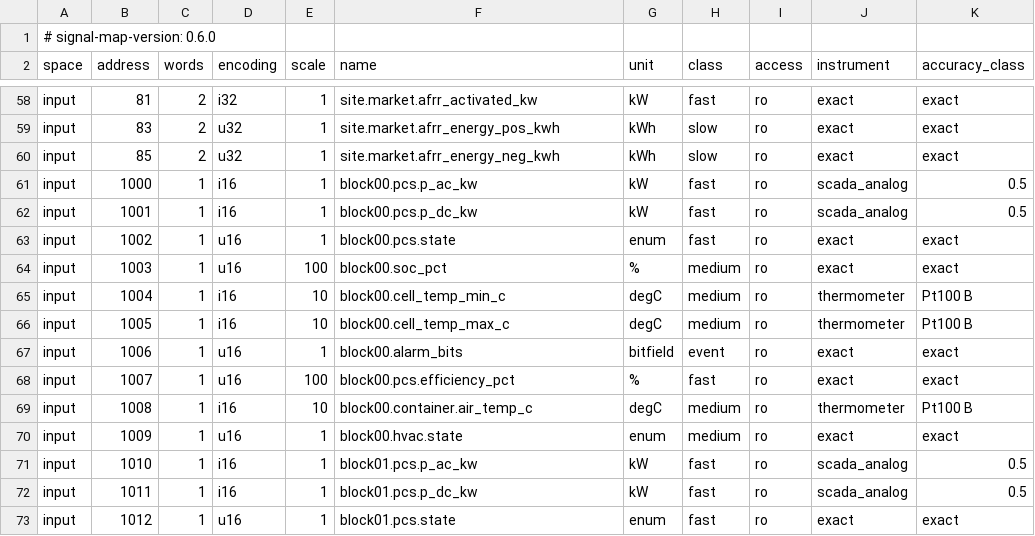
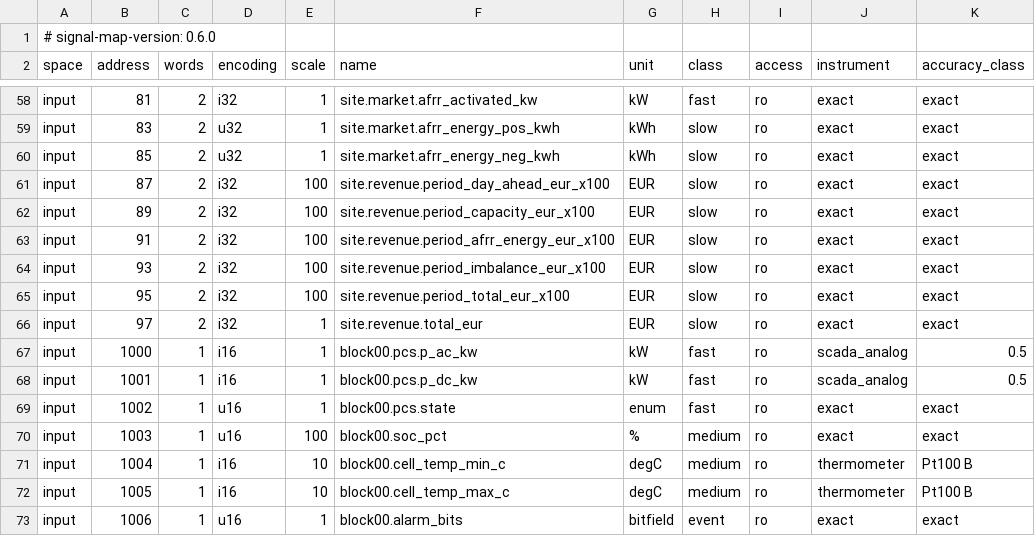
Before and after one commit to AlitalipSever/bess-emulator, a CSV file: refmodel/gw01-signal-map.csv, drawn as a sheet; only a part is shown, gaps mark what is left out; the shorter side is filled out with more unchanged rows.

Commit message:
M4 phase 3 PR3: the fiscal meter books EUR
Four rows per settlement quarter-hour at the prices the EMS strategy
names (EmsStrategy::prices_at, RevenueMeter::book): the day-ahead value
of the exchange at the hour's replayed price, the capacity the awards
accrue (a block's price over its four hours), the aFRR energy delivered
or absorbed at the merit order's floor (labeled), and the imbalance
settlement of the period's schedule deviation on the close, at the
day-ahead price as a labeled stand-in for the reBAP (the SMARD id could
not be identified with confidence; deferred in DATA-LICENSES.md).

Points site.revenue.period_*_eur_x100 (87 to 95) and total_eur (97),
Prometheus counters per row, a revenue section in the annual record
(the clean year: 5,129 kEUR day-ahead, -1,037 kEUR imbalance, 40.9
kEUR/MW, reported and not gated until phase 4). Record and generated
block regenerated; checkpoint 19 widened; library records regenerated;
golden and map digests moved.

```diff
--- a/refmodel/gw01-signal-map.csv
+++ b/refmodel/gw01-signal-map.csv
@@ -60,2 +60,8 @@ input,83,2,u32,1,site.market.afrr_energy_pos_kwh,kWh,slow,ro,exact,exact
 input,85,2,u32,1,site.market.afrr_energy_neg_kwh,kWh,slow,ro,exact,exact
+input,87,2,i32,100,site.revenue.period_day_ahead_eur_x100,EUR,slow,ro,exact,exact
+input,89,2,i32,100,site.revenue.period_capacity_eur_x100,EUR,slow,ro,exact,exact
+input,91,2,i32,100,site.revenue.period_afrr_energy_eur_x100,EUR,slow,ro,exact,exact
+input,93,2,i32,100,site.revenue.period_imbalance_eur_x100,EUR,slow,ro,exact,exact
+input,95,2,i32,100,site.revenue.period_total_eur_x100,EUR,slow,ro,exact,exact
+input,97,2,i32,1,site.revenue.total_eur,EUR,slow,ro,exact,exact
 input,1000,1,i16,1,block00.pcs.p_ac_kw,kW,fast,ro,scada_analog,0.5
```
Also changed, not shown: 42 other files.
